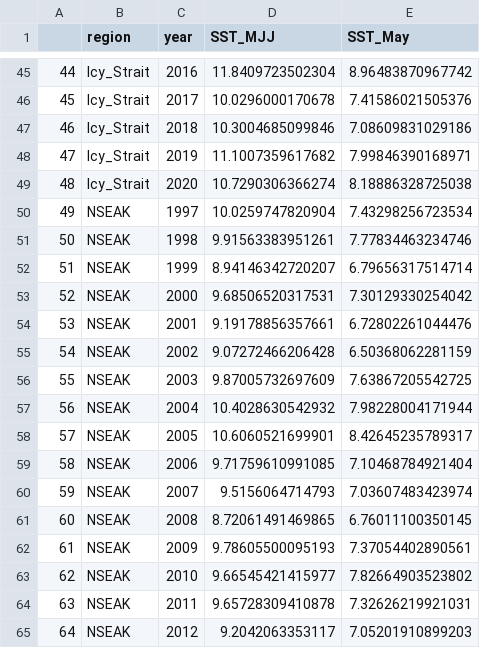
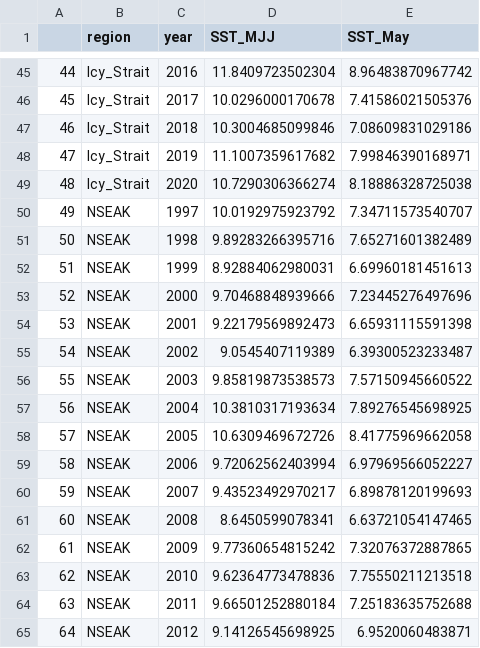
Before and after one commit to commfish/southeast_pink_salmon_preseason, a CSV file: 2022_forecast/results/sst_regions_oisst_97_20_data_summary.csv, drawn as a sheet; only a part is shown, gaps mark what is left out; the diff covers the shown part only.

```diff
--- a/2022_forecast/results/sst_regions_oisst_97_20_data_summary.csv
+++ b/2022_forecast/results/sst_regions_oisst_97_20_data_summary.csv
@@ -49,17 +49,17 @@
 "48","Icy_Strait",2020,10.7290306366274,8.18886328725038
-"49","NSEAK",1997,10.0259747820904,7.43298256723534
-"50","NSEAK",1998,9.91563383951261,7.77834463234746
-"51","NSEAK",1999,8.94146342720207,6.79656317514714
-"52","NSEAK",2000,9.68506520317531,7.30129330254042
-"53","NSEAK",2001,9.19178856357661,6.72802261044476
-"54","NSEAK",2002,9.07272466206428,6.50368062281159
-"55","NSEAK",2003,9.87005732697609,7.63867205542725
-"56","NSEAK",2004,10.4028630542932,7.98228004171944
-"57","NSEAK",2005,10.6060521699901,8.42645235789317
-"58","NSEAK",2006,9.71759610991085,7.10468784921404
-"59","NSEAK",2007,9.5156064714793,7.03607483423974
-"60","NSEAK",2008,8.72061491469865,6.76011100350145
-"61","NSEAK",2009,9.78605500095193,7.37054402890561
-"62","NSEAK",2010,9.66545421415977,7.82664903523802
-"63","NSEAK",2011,9.65728309410878,7.32626219921031
-"64","NSEAK",2012,9.2042063353117,7.05201910899203
+"49","NSEAK",1997,10.0192975923792,7.34711573540707
+"50","NSEAK",1998,9.89283266395716,7.65271601382489
+"51","NSEAK",1999,8.92884062980031,6.69960181451613
+"52","NSEAK",2000,9.70468848939666,7.23445276497696
+"53","NSEAK",2001,9.22179569892473,6.65931115591398
+"54","NSEAK",2002,9.0545407119389,6.39300523233487
+"55","NSEAK",2003,9.85819873538573,7.57150945660522
+"56","NSEAK",2004,10.3810317193634,7.89276545698925
+"57","NSEAK",2005,10.6309469672726,8.41775969662058
+"58","NSEAK",2006,9.72062562403994,6.97969566052227
+"59","NSEAK",2007,9.43523492970217,6.89878120199693
+"60","NSEAK",2008,8.6450599078341,6.63721054147465
+"61","NSEAK",2009,9.77360654815242,7.32076372887865
+"62","NSEAK",2010,9.62364773478836,7.75550211213518
+"63","NSEAK",2011,9.66501252880184,7.25183635752688
+"64","NSEAK",2012,9.14126545698925,6.9520060483871
```
Also changed, not shown: 16 edited cells elsewhere in this file, 2022_forecast/results/sst_oisst_97_20_NSEAK_summary.csv, 6 other files.
